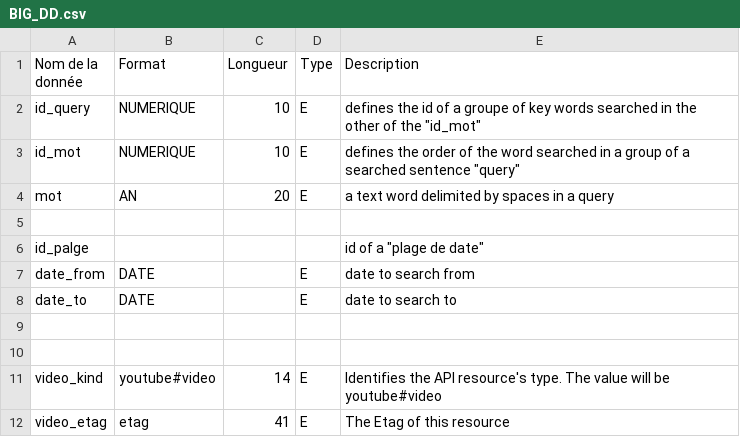
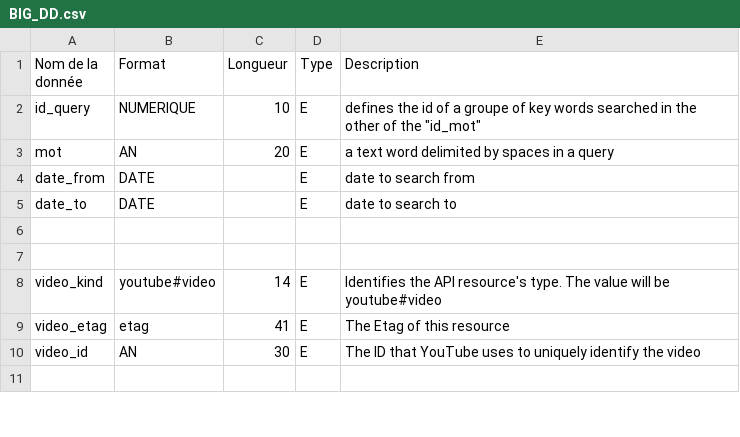
Before and after one commit to Okimdone/YoutubData, a CSV file: DD_ENT/BIG_DD.csv, drawn as a sheet; only a part is shown; the shorter side is filled out with more unchanged rows.

```diff
--- a/DD_ENT/BIG_DD.csv
+++ b/DD_ENT/BIG_DD.csv
@@ -2,6 +2,3 @@ Nom de la donnée,Format,Longueur,Type,Description
 id_query,NUMERIQUE,10,E,"defines the id of a groupe of key words searched in the other of the ""id_mot"""
-id_mot,NUMERIQUE,10,E,"defines the order of the word searched in a group of a searched sentence ""query"""
 mot,AN,20,E,a text word delimited by spaces in a query
-,,,,
-id_palge,,,,"id of a ""plage de date"""
 date_from,DATE,,E,date to search from
```
Also changed, not shown: DD_ENT/BIG_DDS.csv, 7 other files.
